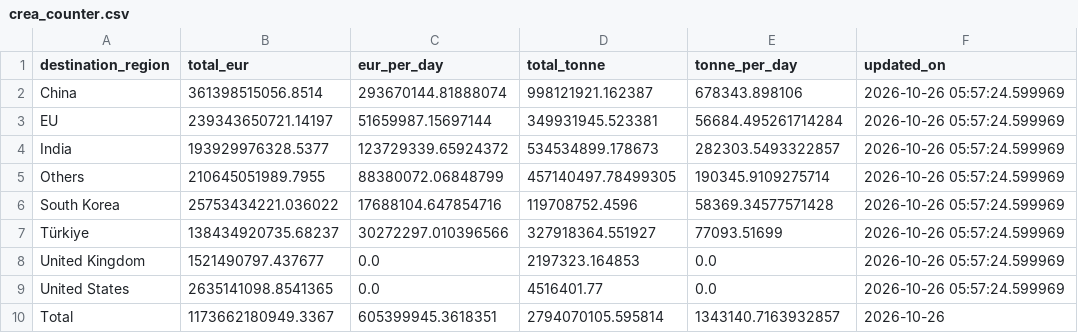
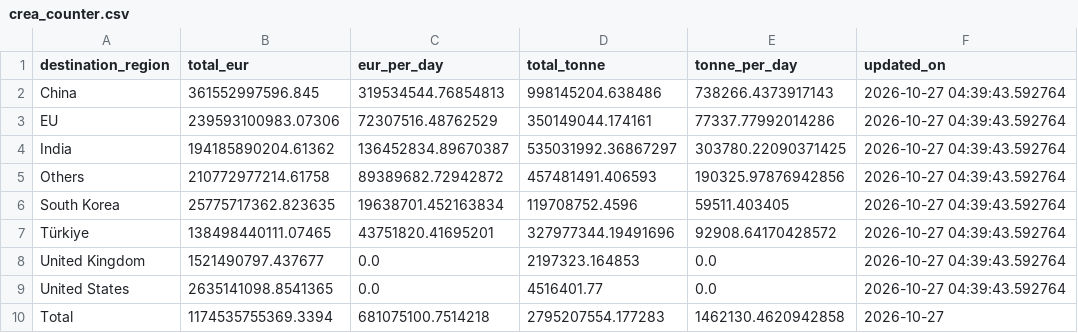
Before and after one commit to lorenzo-pasteris/Analisi-Russia-Ucraina, a CSV file: data/crea_counter.csv, drawn as a sheet.

```diff
--- a/data/crea_counter.csv
+++ b/data/crea_counter.csv
@@ -1,10 +1,10 @@
 destination_region,total_eur,eur_per_day,total_tonne,tonne_per_day,updated_on
-China,361398515056.8514,293670144.81888074,998121921.162387,678343.898106,2026-10-26 05:57:24.599969
-EU,239343650721.14197,51659987.15697144,349931945.523381,56684.495261714284,2026-10-26 05:57:24.599969
-India,193929976328.5377,123729339.65924372,534534899.178673,282303.5493322857,2026-10-26 05:57:24.599969
-Others,210645051989.7955,88380072.06848799,457140497.78499305,190345.9109275714,2026-10-26 05:57:24.599969
-South Korea,25753434221.036022,17688104.647854716,119708752.4596,58369.34577571428,2026-10-26 05:57:24.599969
-Türkiye,138434920735.68237,30272297.010396566,327918364.551927,77093.51699,2026-10-26 05:57:24.599969
-United Kingdom,1521490797.437677,0.0,2197323.164853,0.0,2026-10-26 05:57:24.599969
-United States,2635141098.8541365,0.0,4516401.77,0.0,2026-10-26 05:57:24.599969
-Total,1173662180949.3367,605399945.3618351,2794070105.595814,1343140.7163932857,2026-10-26
+China,361552997596.845,319534544.76854813,998145204.638486,738266.4373917143,2026-10-27 04:39:43.592764
+EU,239593100983.07306,72307516.48762529,350149044.174161,77337.77992014286,2026-10-27 04:39:43.592764
+India,194185890204.61362,136452834.89670387,535031992.36867297,303780.22090371425,2026-10-27 04:39:43.592764
+Others,210772977214.61758,89389682.72942872,457481491.406593,190325.97876942856,2026-10-27 04:39:43.592764
+South Korea,25775717362.823635,19638701.452163834,119708752.4596,59511.403405,2026-10-27 04:39:43.592764
+Türkiye,138498440111.07465,43751820.41695201,327977344.19491696,92908.64170428572,2026-10-27 04:39:43.592764
+United Kingdom,1521490797.437677,0.0,2197323.164853,0.0,2026-10-27 04:39:43.592764
+United States,2635141098.8541365,0.0,4516401.77,0.0,2026-10-27 04:39:43.592764
+Total,1174535755369.3394,681075100.7514218,2795207554.177283,1462130.4620942858,2026-10-27
```
Also changed, not shown: data/crea_monthly.csv, data/crea_ports_daily.csv.
